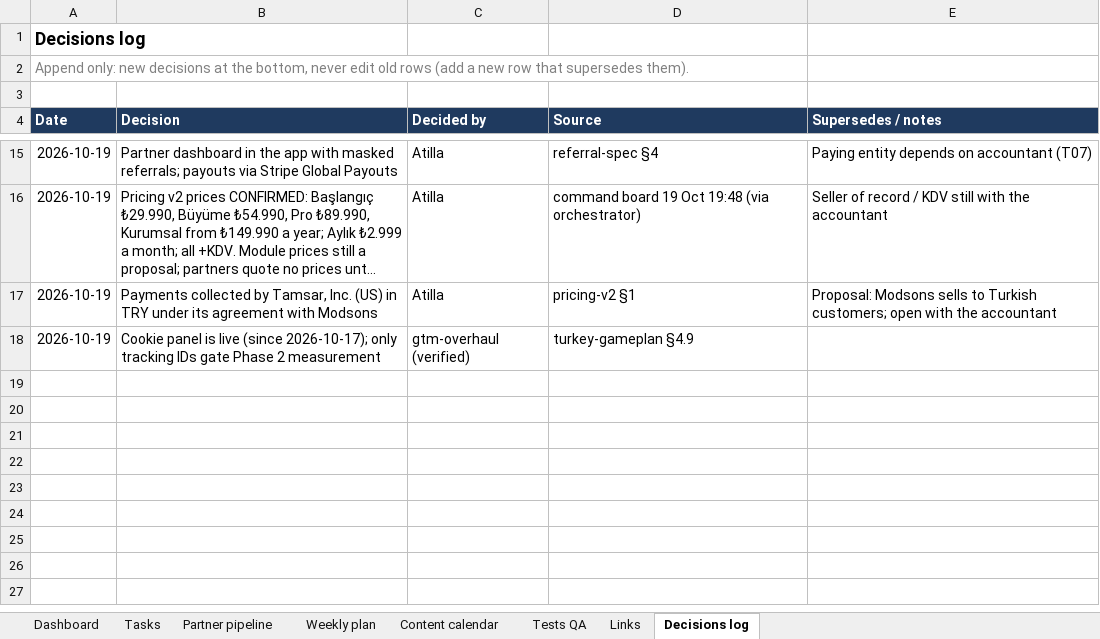
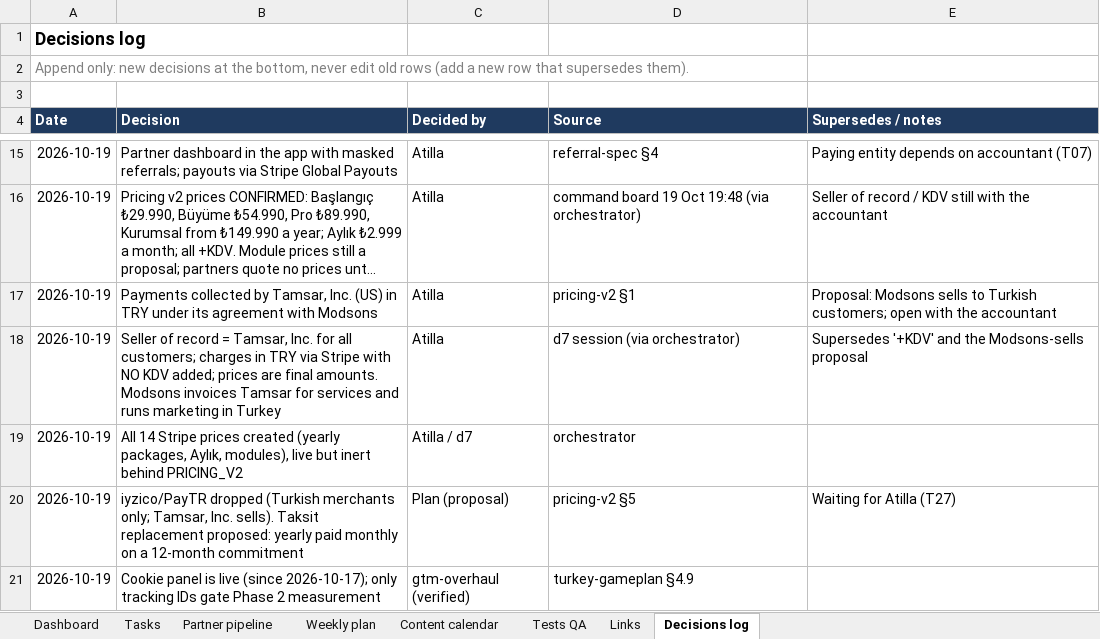
Before and after one commit to bloodyteeths/kolayxport_supa, an Excel workbook: docs/gtm/KolayXport-ERP.xlsx, sheet Decisions log, drawn as a sheet; only a part is shown, gaps mark what is left out; long unchanged cells end in …; values as stored, in another font and other column widths than the file's, no borders; the diff names each change by its address in the sheet, - before the commit and + after, or states it on an @@ line.

```diff
--- a/docs/gtm/KolayXport-ERP.xlsx (sheet Decisions log)
+++ b/docs/gtm/KolayXport-ERP.xlsx (sheet Decisions log)
+row 18: 2026-10-19 | Seller of record = Tamsar, Inc. for all customers; charges in TRY via Stripe with NO KDV added; prices are final amounts. Modsons invoices Tamsar for services and runs marketing in Turkey | Atilla | d7 session (via orchestrator) | Supersedes '+KDV' and the Modsons-sells proposal
+row 19: 2026-10-19 | All 14 Stripe prices created (yearly packages, Aylık, modules), live but inert behind PRICING_V2 | Atilla / d7 | orchestrator
+row 20: 2026-10-19 | iyzico/PayTR dropped (Turkish merchants only; Tamsar, Inc. sells). Taksit replacement proposed: yearly paid monthly on a 12-month commitment | Plan (proposal) | pricing-v2 §5 | Waiting for Atilla (T27)
```
Also changed, not shown: sheet Tasks, 3 other files.
